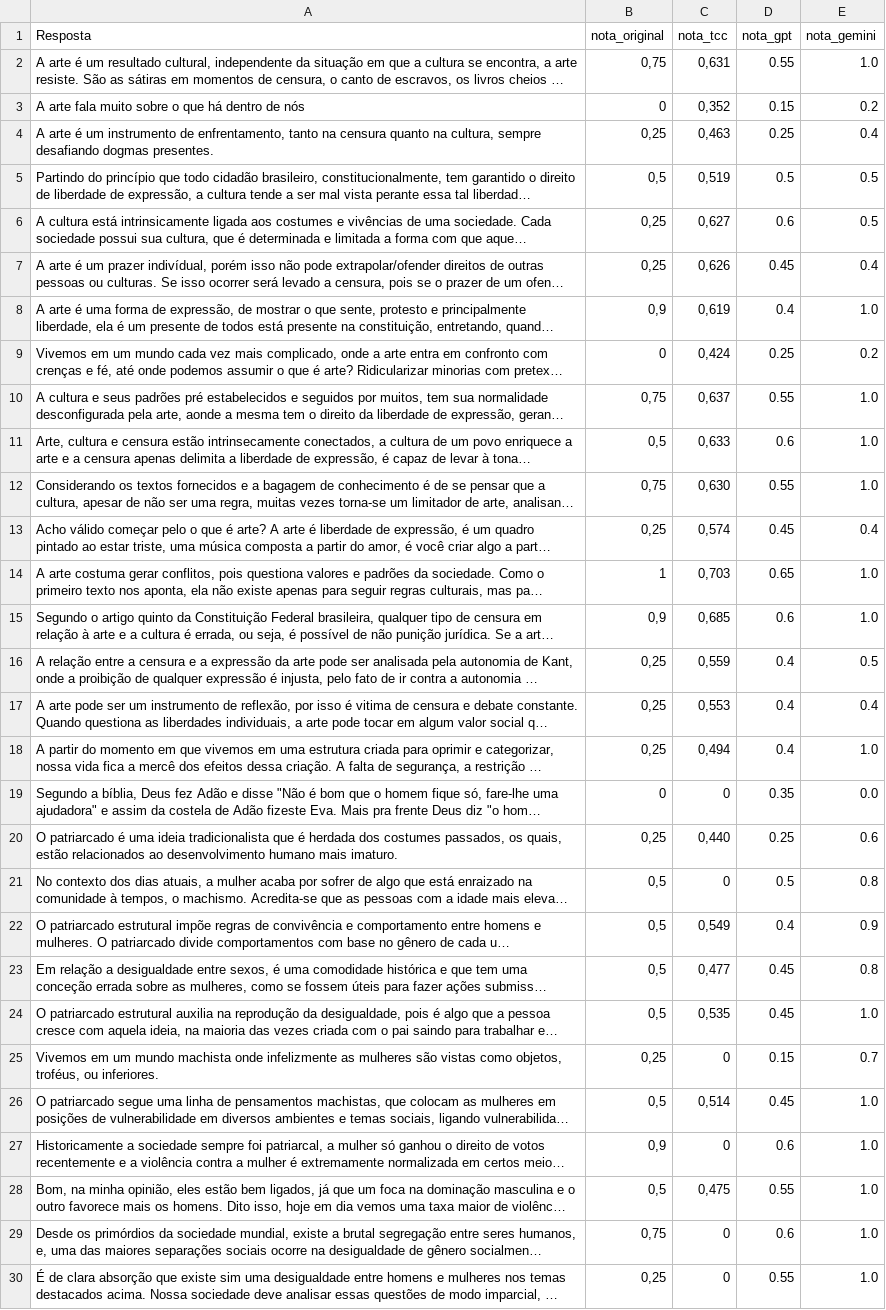
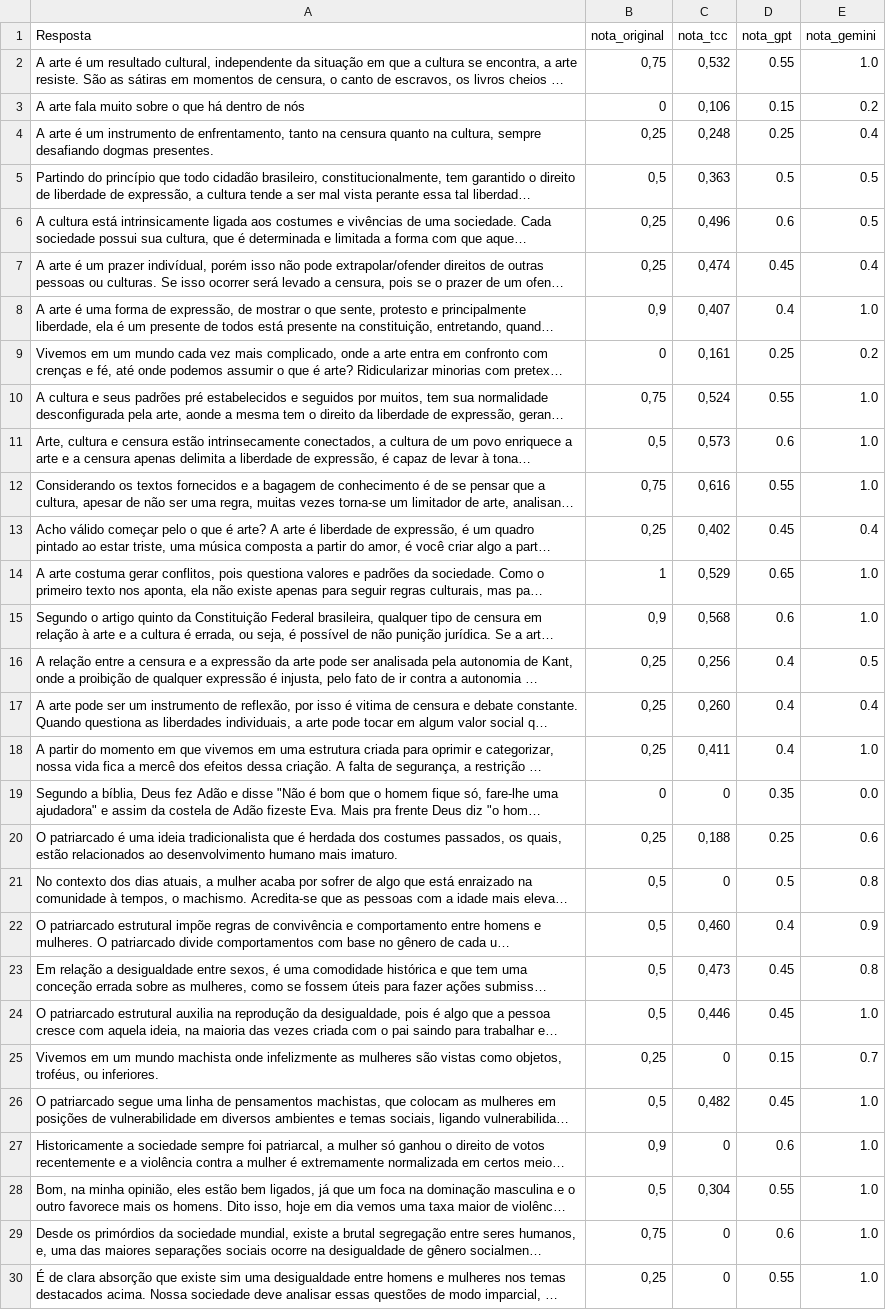
Before and after one commit to ArthurSousa1/TCC, a CSV file: validation/Conj_Resultados.csv, drawn as a sheet; only a part is shown; long unchanged cells end in …; the diff covers the shown part only; the diff names each change by its address in the sheet, - before the commit and + after, or states it on an @@ line.

```diff
--- a/validation/Conj_Resultados.csv
+++ b/validation/Conj_Resultados.csv
-C2 (nota_tcc): 0,631
+C2 (nota_tcc): 0,532
-C3 (nota_tcc): 0,352
+C3 (nota_tcc): 0,106
-C4 (nota_tcc): 0,463
+C4 (nota_tcc): 0,248
-C5 (nota_tcc): 0,519
+C5 (nota_tcc): 0,363
-C6 (nota_tcc): 0,627
+C6 (nota_tcc): 0,496
-C7 (nota_tcc): 0,626
+C7 (nota_tcc): 0,474
-C8 (nota_tcc): 0,619
+C8 (nota_tcc): 0,407
-C9 (nota_tcc): 0,424
+C9 (nota_tcc): 0,161
-C10 (nota_tcc): 0,637
+C10 (nota_tcc): 0,524
-C11 (nota_tcc): 0,633
+C11 (nota_tcc): 0,573
-C12 (nota_tcc): 0,630
+C12 (nota_tcc): 0,616
-C13 (nota_tcc): 0,574
+C13 (nota_tcc): 0,402
-C14 (nota_tcc): 0,703
+C14 (nota_tcc): 0,529
-C15 (nota_tcc): 0,685
+C15 (nota_tcc): 0,568
-C16 (nota_tcc): 0,559
+C16 (nota_tcc): 0,256
-C17 (nota_tcc): 0,553
+C17 (nota_tcc): 0,260
-C18 (nota_tcc): 0,494
+C18 (nota_tcc): 0,411
-C20 (nota_tcc): 0,440
+C20 (nota_tcc): 0,188
-C22 (nota_tcc): 0,549
+C22 (nota_tcc): 0,460
-C23 (nota_tcc): 0,477
+C23 (nota_tcc): 0,473
-C24 (nota_tcc): 0,535
+C24 (nota_tcc): 0,446
-C26 (nota_tcc): 0,514
+C26 (nota_tcc): 0,482
-C28 (nota_tcc): 0,475
+C28 (nota_tcc): 0,304
```
Also changed, not shown: 20 edited cells elsewhere in this file, api/results.csv, 5 other files.
